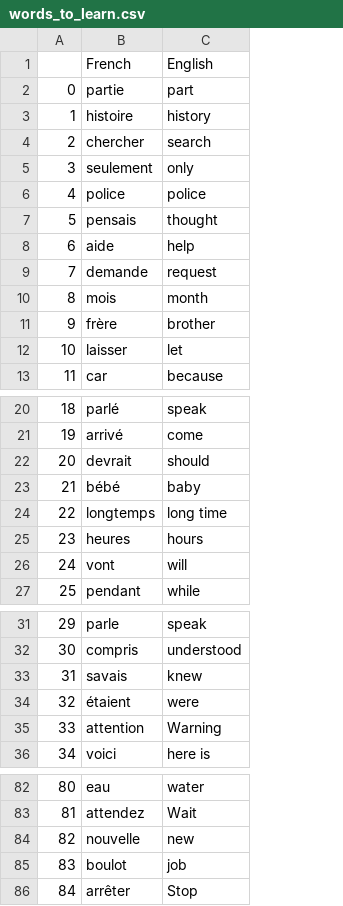
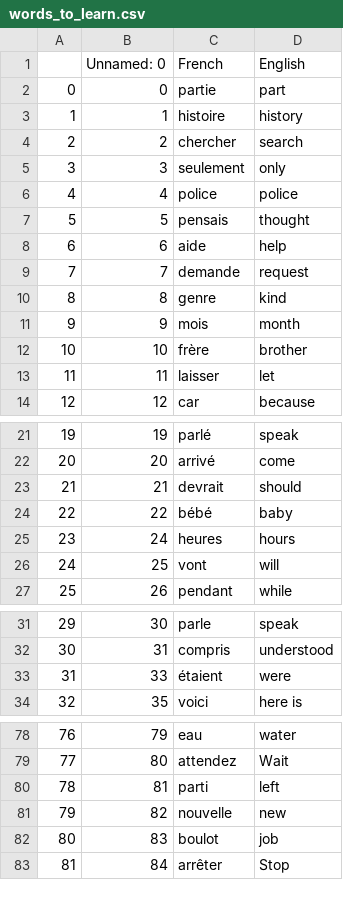
Before and after one commit to ZafeerAbbasi/Zafeer_CompletePythonBootcampAngelaYu, a CSV file: Learning/Day31_Flash_Card_App/words_to_learn.csv, drawn as a sheet; only a part is shown, gaps mark what is left out; removed rows and columns are numbered as before the commit, all else as after; the diff covers the shown part only; the diff names each change by its address in the sheet, - before the commit and + after, or states it on an @@ line.

```diff
--- a/Learning/Day31_Flash_Card_App/words_to_learn.csv
+++ b/Learning/Day31_Flash_Card_App/words_to_learn.csv
+column B (Unnamed: 0), rows 2-9: 0 | 1 | 2 | 3 | 4 | 5 | 6 | 7; rows 11-14: 9 | 10 | 11 | 12; rows 21-27: 19 | 20 | 21 | 22 | 24 | 25 | 26; rows 31-34: 30 | 31 | 33 | 35; rows 78-79: 79 | 80; rows 81-83: 82 | 83 | 84
+row 10: 8 | 8 | genre | kind
@@ column A renumbered from row 11 down @@
-row 24: 22 | longtemps | long time
-row 33: 31 | savais | knew
-row 35: 33 | attention | Warning
+row 80: 78 | 81 | parti | left
```
Also changed, not shown: 4 removed rows elsewhere in this file, 7 other files.
